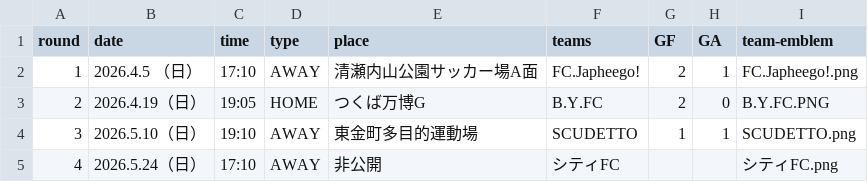
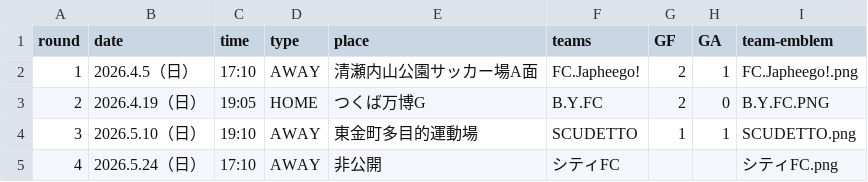
Before and after one commit to Chieko-Kuwahara/tuplus, a CSV file: matches_2026.csv, drawn as a sheet.

Commit message:
Update matches_2026.csv

```diff
--- a/matches_2026.csv
+++ b/matches_2026.csv
@@ -1,3 +1,3 @@
 round,date,time,type,place,teams,GF,GA,team-emblem
-1,2026.4.5 （日）,17:10,AWAY,清瀬内山公園サッカー場A面,FC.Japheego!,2,1,FC.Japheego!.png
+1,2026.4.5（日）,17:10,AWAY,清瀬内山公園サッカー場A面,FC.Japheego!,2,1,FC.Japheego!.png
 2,2026.4.19（日）,19:05,HOME,つくば万博G,B.Y.FC,2,0,B.Y.FC.PNG
```
